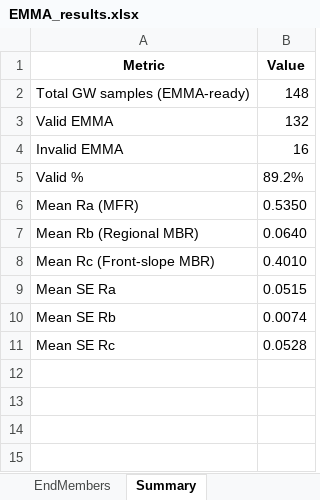
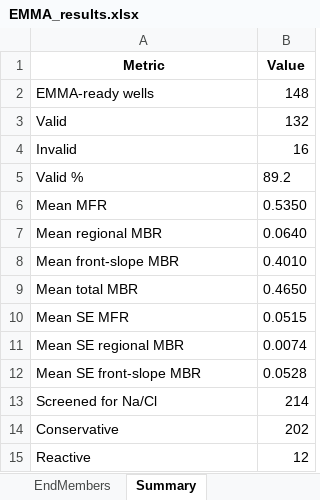
Before and after one commit to ElFarchouni/Haouz-Mejjate-recharge-SOM-EMMA, an Excel workbook: outputs/tables/EMMA_results.xlsx, sheet Summary, drawn as a sheet; values as stored, in another font and other column widths than the file's, no borders; addresses are those after the commit; the diff names each change by its address in the sheet, - before the commit and + after, or states it on an @@ line.

```diff
--- a/outputs/tables/EMMA_results.xlsx (sheet Summary)
+++ b/outputs/tables/EMMA_results.xlsx (sheet Summary)
-A2 (Metric): Total GW samples (EMMA-ready)
+A2 (Metric): EMMA-ready wells
-A3 (Metric): Valid EMMA
+A3 (Metric): Valid
-A4 (Metric): Invalid EMMA
+A4 (Metric): Invalid
-B5 (Value): 89.2%
+B5 (Value): 89.2
-A6 (Metric): Mean Ra (MFR)
+A6 (Metric): Mean MFR
-A7 (Metric): Mean Rb (Regional MBR)
+A7 (Metric): Mean regional MBR
-A8 (Metric): Mean Rc (Front-slope MBR)
+A8 (Metric): Mean front-slope MBR
+row 9: Mean total MBR | 0.4650
-A10 (Metric): Mean SE Ra
+A10 (Metric): Mean SE MFR
-A11 (Metric): Mean SE Rb
+A11 (Metric): Mean SE regional MBR
-A12 (Metric): Mean SE Rc
+A12 (Metric): Mean SE front-slope MBR
+row 13: Screened for Na/Cl | 214
+row 14: Conservative | 202
+row 15: Reactive | 12
```
Also changed, not shown: sheet Valid_EMMA, sheet Invalid_EMMA, sheet EndMembers, outputs/intermediate/EMMA_ready_conservative.xlsx, outputs/intermediate/data_EMMA1.xlsx, 36 other files.
